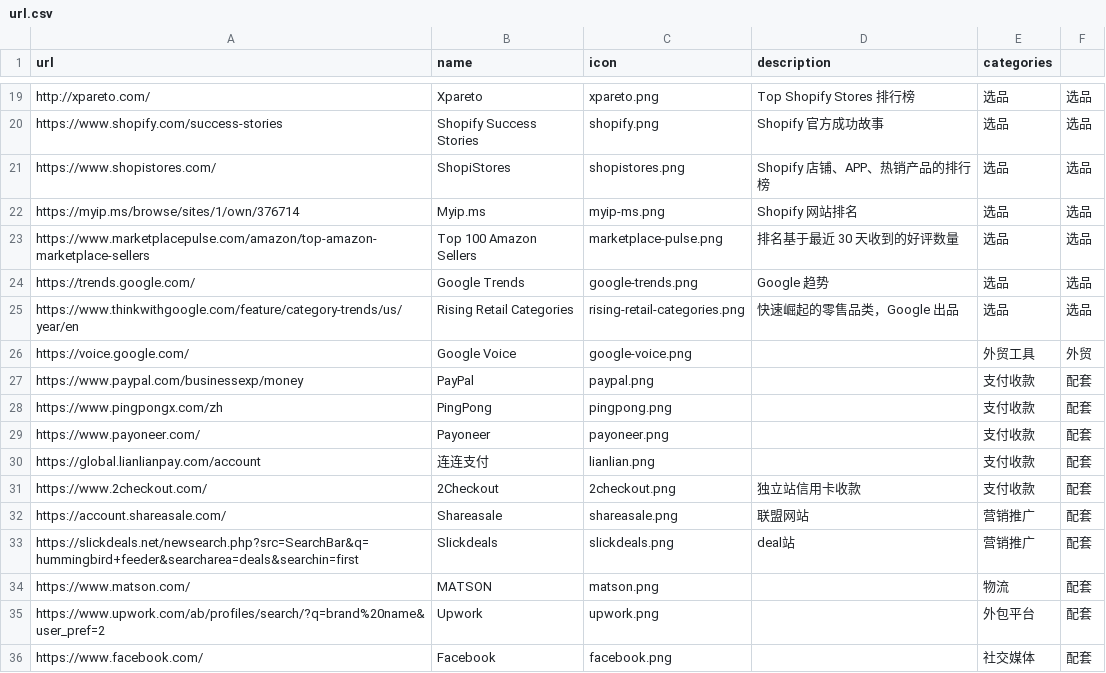
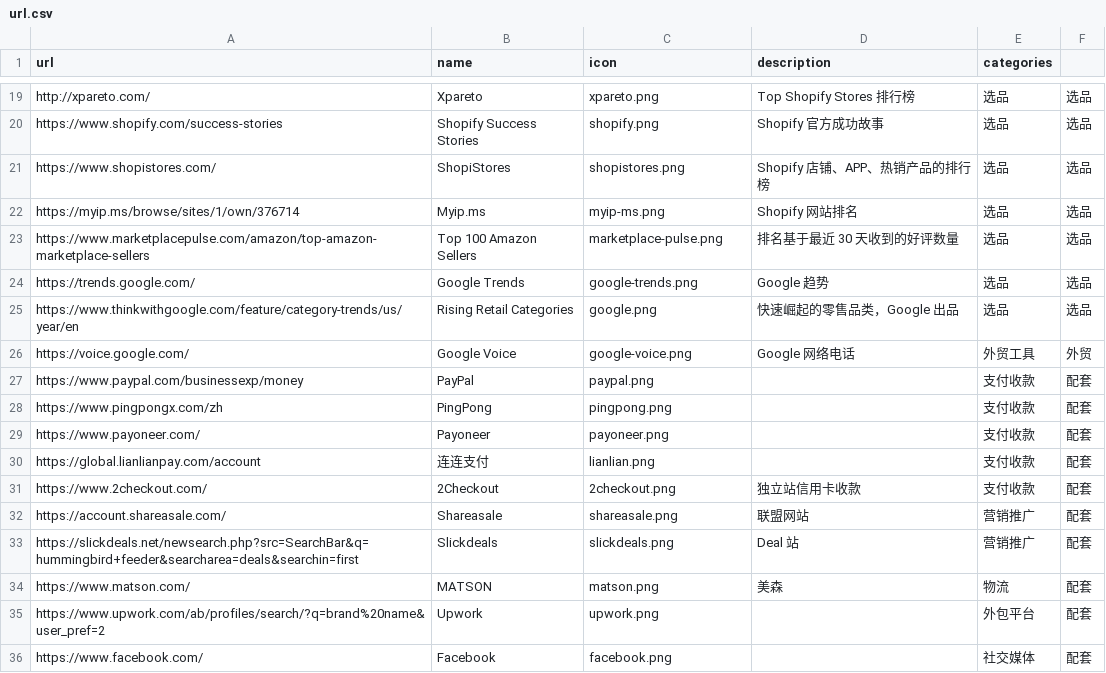
Before and after one commit to sean2guan/CrossBorder.github.io, a CSV file: pythonProcess/url.csv, drawn as a sheet; only a part is shown, gaps mark what is left out.

```diff
--- a/pythonProcess/url.csv
+++ b/pythonProcess/url.csv
@@ -24,4 +24,4 @@ https://www.marketplacepulse.com/amazon/top-amazon-marketplace-sellers,Top 100 A
 https://trends.google.com/,Google Trends,google-trends.png,Google 趋势,选品,选品
-https://www.thinkwithgoogle.com/feature/category-trends/us/year/en,Rising Retail Categories,rising-retail-categories.png,快速崛起的零售品类，Google 出品,选品,选品
-https://voice.google.com/,Google Voice,google-voice.png,,外贸工具,外贸
+https://www.thinkwithgoogle.com/feature/category-trends/us/year/en,Rising Retail Categories,google.png,快速崛起的零售品类，Google 出品,选品,选品
+https://voice.google.com/,Google Voice,google-voice.png,Google 网络电话,外贸工具,外贸
 https://www.paypal.com/businessexp/money,PayPal,paypal.png,,支付收款,配套
@@ -32,4 +32,4 @@ https://www.2checkout.com/,2Checkout,2checkout.png,独立站信用卡收款,支
 https://account.shareasale.com/,Shareasale,shareasale.png,联盟网站,营销推广,配套
-https://slickdeals.net/newsearch.php?src=SearchBar&q=hummingbird+feeder&searcharea=deals&searchin=first,Slickdeals,slickdeals.png,deal站,营销推广,配套
-https://www.matson.com/,MATSON,matson.png,,物流,配套
+https://slickdeals.net/newsearch.php?src=SearchBar&q=hummingbird+feeder&searcharea=deals&searchin=first,Slickdeals,slickdeals.png,Deal 站,营销推广,配套
+https://www.matson.com/,MATSON,matson.png,美森,物流,配套
 https://www.upwork.com/ab/profiles/search/?q=brand%20name&user_pref=2,Upwork,upwork.png,,外包平台,配套
```
Also changed, not shown: pythonProcess/child_categories.csv, 6 other files.
